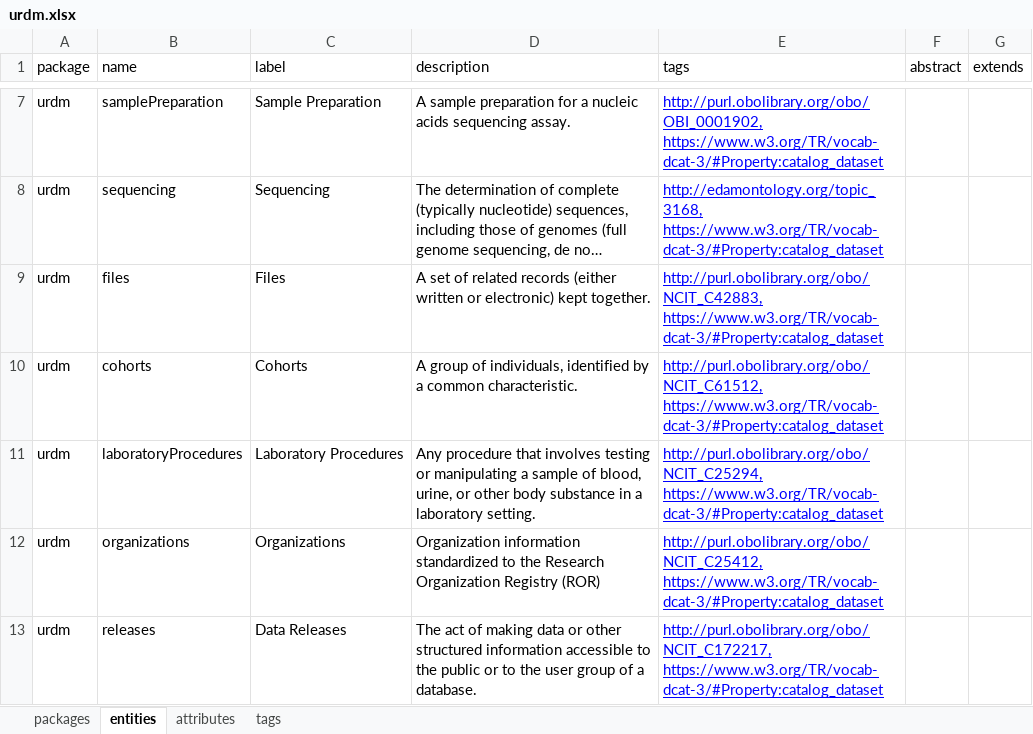
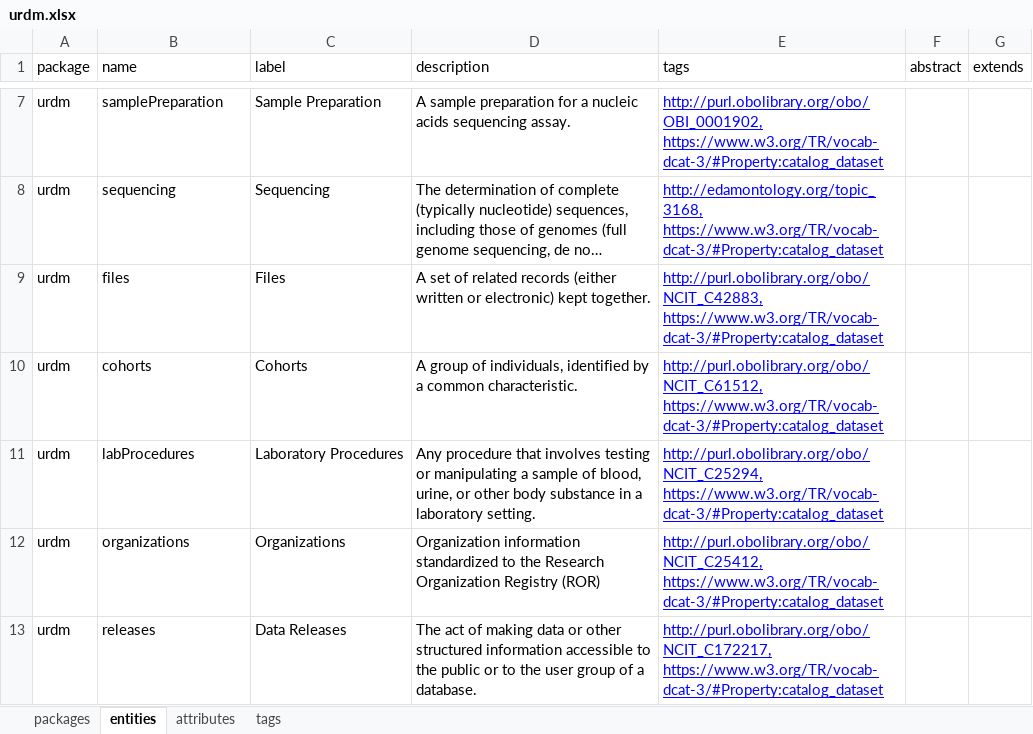
Before and after one commit to molgenis/rd-datamodel, an Excel workbook: emx/dist/urdm.xlsx, sheet entities, drawn as a sheet; only a part is shown, gaps mark what is left out; long unchanged cells end in …; values as stored, in another font and other column widths than the file's, no borders; the diff names each change by its address in the sheet, - before the commit and + after, or states it on an @@ line.

Commit message:
fixed attribute name: labProcedures (#10)

```diff
--- a/emx/dist/urdm.xlsx (sheet entities)
+++ b/emx/dist/urdm.xlsx (sheet entities)
-B11 (name): laboratoryProcedures
+B11 (name): labProcedures
```
Also changed, not shown: sheet attributes, 2 other files.
